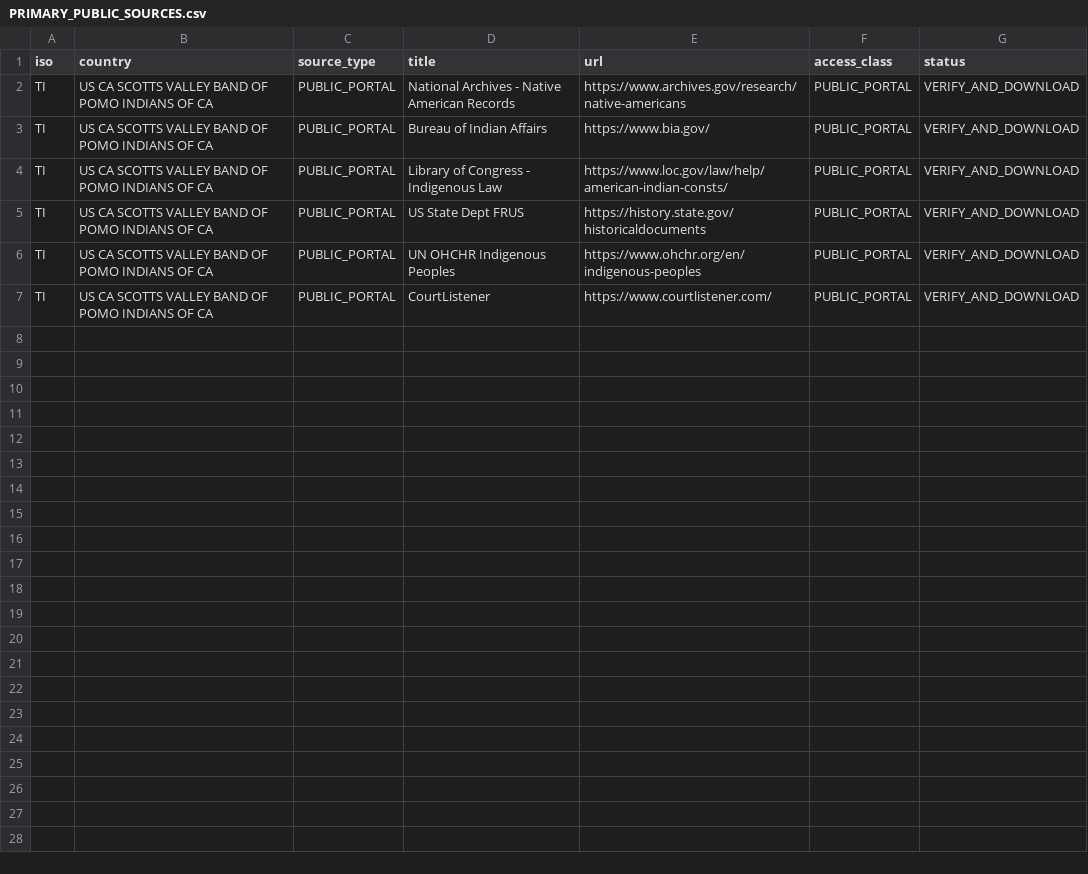
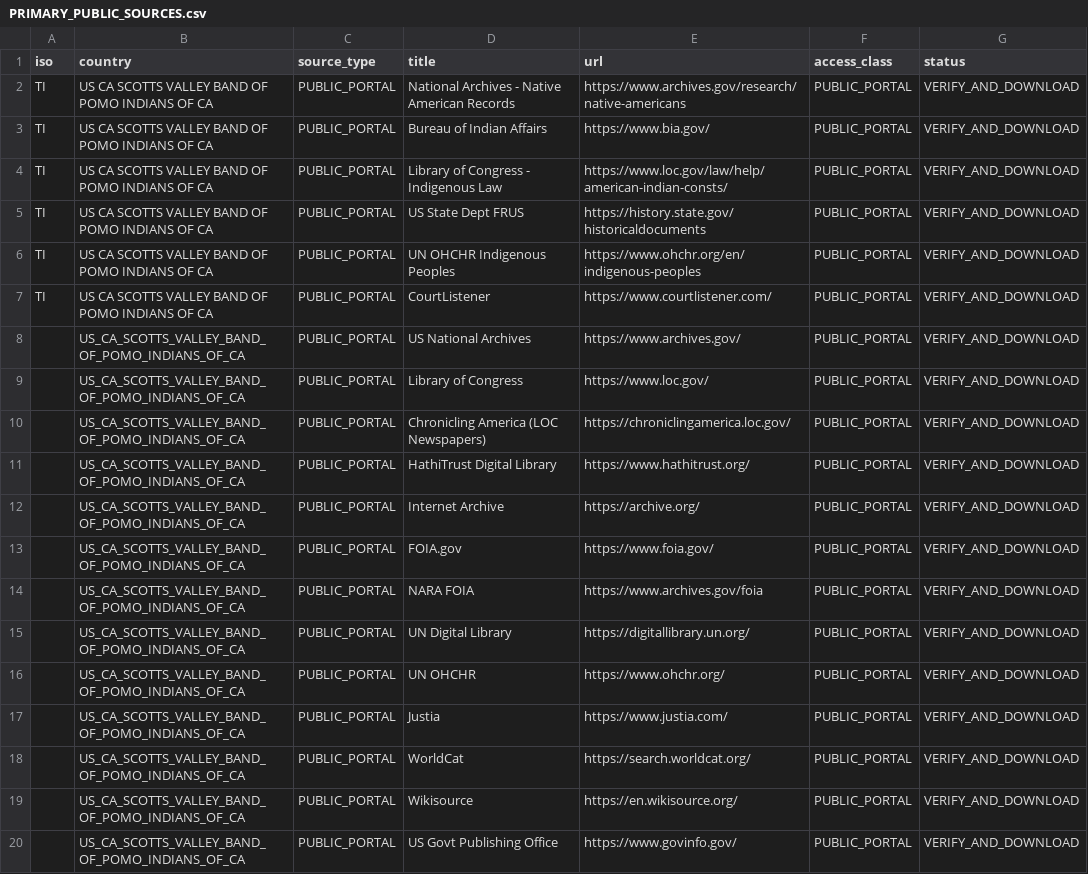
Before and after one commit to GlobalRestitutionAlliance/turtle-island-us-ca-scotts-valley-band-of-pomo-indians-of-ca-master-litigation, a CSV file: 03_Evidentiary_Exhibits/PRIMARY_PUBLIC_SOURCES.csv, drawn as a sheet; the diff names each change by its address in the sheet, - before the commit and + after, or states it on an @@ line.

Commit message:
Expand primary public source registries (Batch 2)

```diff
--- a/03_Evidentiary_Exhibits/PRIMARY_PUBLIC_SOURCES.csv
+++ b/03_Evidentiary_Exhibits/PRIMARY_PUBLIC_SOURCES.csv
+row 8:  | US_CA_SCOTTS_VALLEY_BAND_OF_POMO_INDIANS_OF_CA | PUBLIC_PORTAL | US National Archives | https://www.archives.gov/ | PUBLIC_PORTAL | VERIFY_AND_DOWNLOAD
+row 9:  | US_CA_SCOTTS_VALLEY_BAND_OF_POMO_INDIANS_OF_CA | PUBLIC_PORTAL | Library of Congress | https://www.loc.gov/ | PUBLIC_PORTAL | VERIFY_AND_DOWNLOAD
+row 10:  | US_CA_SCOTTS_VALLEY_BAND_OF_POMO_INDIANS_OF_CA | PUBLIC_PORTAL | Chronicling America (LOC Newspapers) | https://chroniclingamerica.loc.gov/ | PUBLIC_PORTAL | VERIFY_AND_DOWNLOAD
+row 11:  | US_CA_SCOTTS_VALLEY_BAND_OF_POMO_INDIANS_OF_CA | PUBLIC_PORTAL | HathiTrust Digital Library | https://www.hathitrust.org/ | PUBLIC_PORTAL | VERIFY_AND_DOWNLOAD
+row 12:  | US_CA_SCOTTS_VALLEY_BAND_OF_POMO_INDIANS_OF_CA | PUBLIC_PORTAL | Internet Archive | https://archive.org/ | PUBLIC_PORTAL | VERIFY_AND_DOWNLOAD
+row 13:  | US_CA_SCOTTS_VALLEY_BAND_OF_POMO_INDIANS_OF_CA | PUBLIC_PORTAL | FOIA.gov | https://www.foia.gov/ | PUBLIC_PORTAL | VERIFY_AND_DOWNLOAD
+row 14:  | US_CA_SCOTTS_VALLEY_BAND_OF_POMO_INDIANS_OF_CA | PUBLIC_PORTAL | NARA FOIA | https://www.archives.gov/foia | PUBLIC_PORTAL | VERIFY_AND_DOWNLOAD
+row 15:  | US_CA_SCOTTS_VALLEY_BAND_OF_POMO_INDIANS_OF_CA | PUBLIC_PORTAL | UN Digital Library | https://digitallibrary.un.org/ | PUBLIC_PORTAL | VERIFY_AND_DOWNLOAD
+row 16:  | US_CA_SCOTTS_VALLEY_BAND_OF_POMO_INDIANS_OF_CA | PUBLIC_PORTAL | UN OHCHR | https://www.ohchr.org/ | PUBLIC_PORTAL | VERIFY_AND_DOWNLOAD
+row 17:  | US_CA_SCOTTS_VALLEY_BAND_OF_POMO_INDIANS_OF_CA | PUBLIC_PORTAL | Justia | https://www.justia.com/ | PUBLIC_PORTAL | VERIFY_AND_DOWNLOAD
+row 18:  | US_CA_SCOTTS_VALLEY_BAND_OF_POMO_INDIANS_OF_CA | PUBLIC_PORTAL | WorldCat | https://search.worldcat.org/ | PUBLIC_PORTAL | VERIFY_AND_DOWNLOAD
+row 19:  | US_CA_SCOTTS_VALLEY_BAND_OF_POMO_INDIANS_OF_CA | PUBLIC_PORTAL | Wikisource | https://en.wikisource.org/ | PUBLIC_PORTAL | VERIFY_AND_DOWNLOAD
+row 20:  | US_CA_SCOTTS_VALLEY_BAND_OF_POMO_INDIANS_OF_CA | PUBLIC_PORTAL | US Govt Publishing Office | https://www.govinfo.gov/ | PUBLIC_PORTAL | VERIFY_AND_DOWNLOAD
```
Also changed, not shown: 2 other files.
